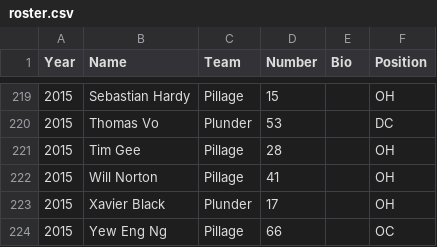
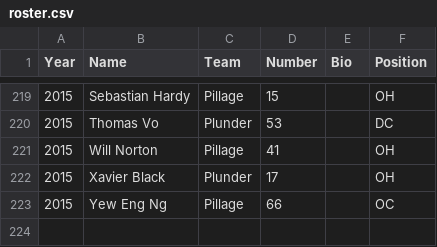
Before and after one commit to mchirlin/colony, a CSV file: data/roster.csv, drawn as a sheet; only a part is shown, gaps mark what is left out; the diff names each change by its address in the sheet, - before the commit and + after, or states it on an @@ line.

Commit message:
No Tim Gee?

```diff
--- a/data/roster.csv
+++ b/data/roster.csv
-row 221: 2015 | Tim Gee | Pillage | 28 |  | OH
```
